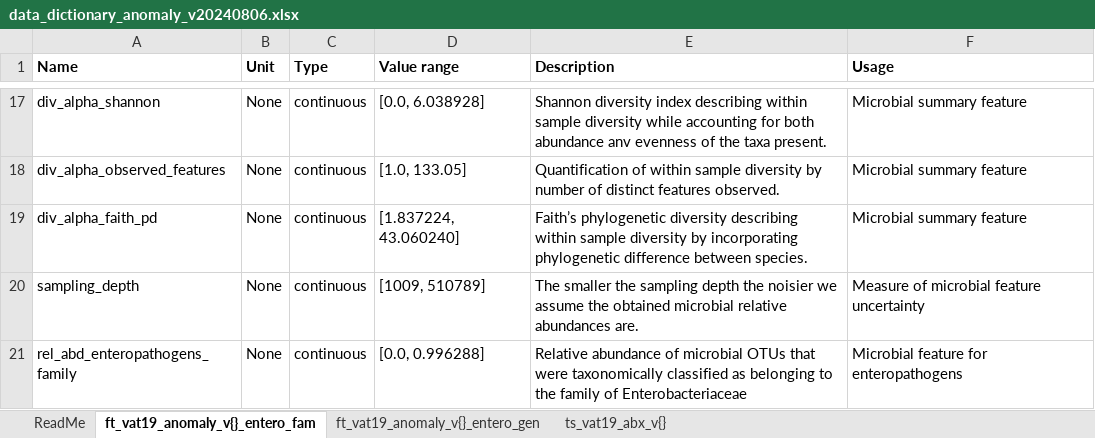
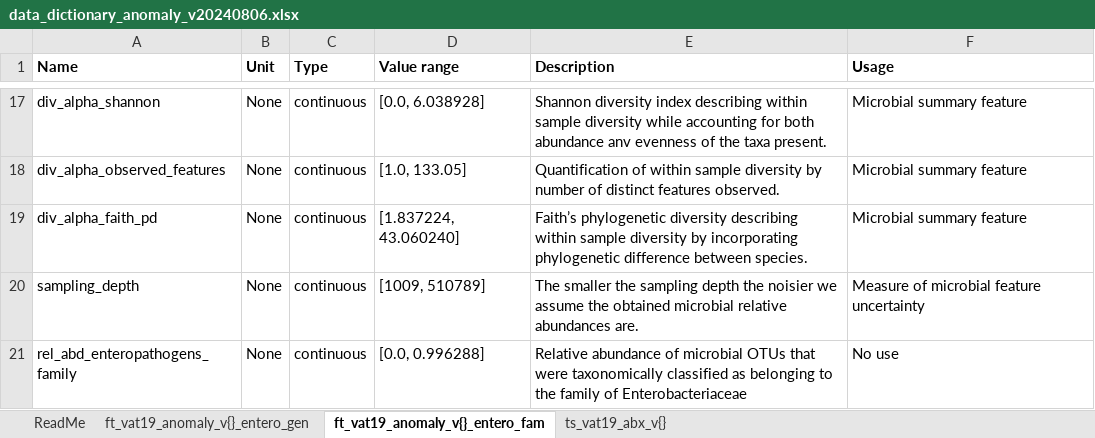
Before and after one commit to adamovanja/anomaly_microbiome_data_processing, an Excel workbook: data/final/data_dictionary_anomaly_v20240806.xlsx, sheet ft_vat19_anomaly_v{}_entero_fam, drawn as a sheet; only a part is shown, gaps mark what is left out; values as stored, in another font and other column widths than the file's, no borders; the diff names each change by its address in the sheet, - before the commit and + after, or states it on an @@ line.

```diff
--- a/data/final/data_dictionary_anomaly_v20240806.xlsx (sheet ft_vat19_anomaly_v{}_entero_fam)
+++ b/data/final/data_dictionary_anomaly_v20240806.xlsx (sheet ft_vat19_anomaly_v{}_entero_fam)
@@ sheet tab order changed: ReadMe | ft_vat19_anomaly_v{}_entero_gen | ft_vat19_anomaly_v{}_entero_fam | ts_vat19_abx_v{} @@
-F21 (Usage): Microbial feature for enteropathogens
+F21 (Usage): No use
```
Also changed, not shown: sheet ReadMe, sheet ft_vat19_anomaly_v{}_entero_gen, data/raw/clinical_maps_abx.xlsx.
